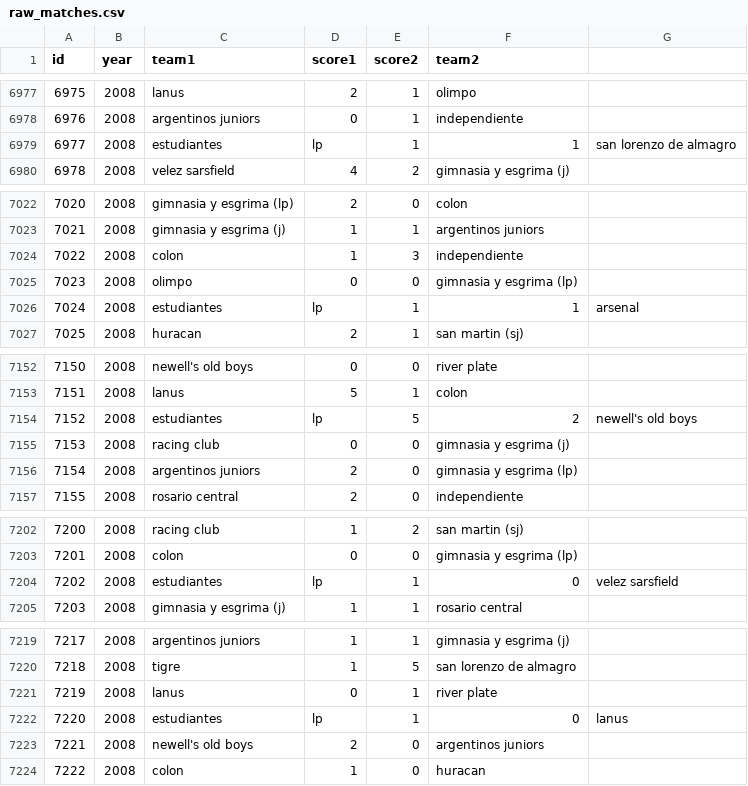
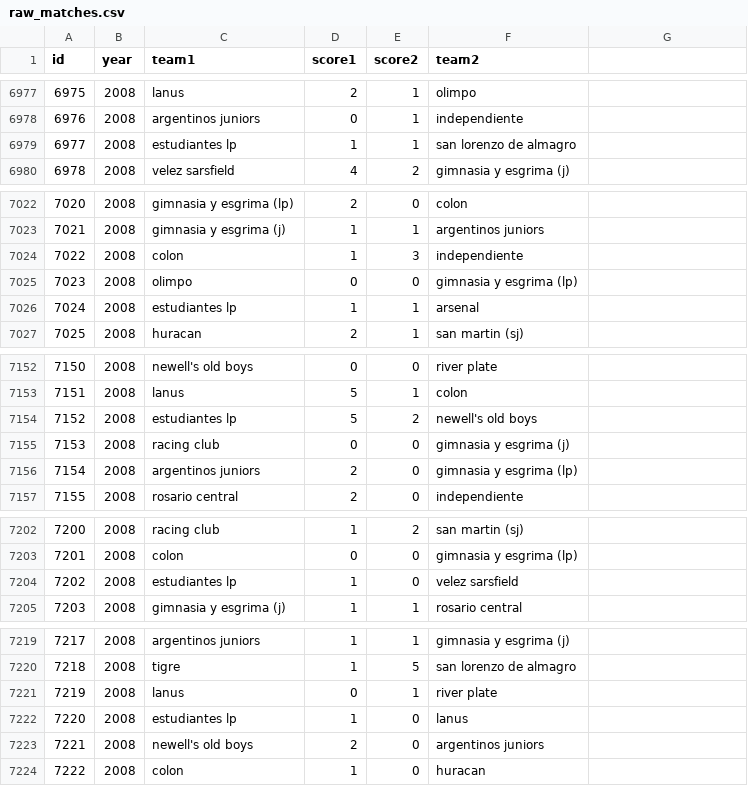
Before and after one commit to fisadev/afa_cup_learning, a CSV file: raw_matches.csv, drawn as a sheet; only a part is shown, gaps mark what is left out; the diff covers the shown part only.

```diff
--- a/raw_matches.csv
+++ b/raw_matches.csv
@@ -6978,3 +6978,3 @@ id,year,team1,score1,score2,team2
 6976,2008,argentinos juniors,0,1,independiente
-6977,2008,estudiantes,lp,1,1,san lorenzo de almagro
+6977,2008,estudiantes lp,1,1,san lorenzo de almagro
 6978,2008,velez sarsfield,4,2,gimnasia y esgrima (j)
@@ -7025,3 +7025,3 @@ id,year,team1,score1,score2,team2
 7023,2008,olimpo,0,0,gimnasia y esgrima (lp)
-7024,2008,estudiantes,lp,1,1,arsenal
+7024,2008,estudiantes lp,1,1,arsenal
 7025,2008,huracan,2,1,san martin (sj)
@@ -7153,3 +7153,3 @@ id,year,team1,score1,score2,team2
 7151,2008,lanus,5,1,colon
-7152,2008,estudiantes,lp,5,2,newell's old boys
+7152,2008,estudiantes lp,5,2,newell's old boys
 7153,2008,racing club,0,0,gimnasia y esgrima (j)
@@ -7203,3 +7203,3 @@ id,year,team1,score1,score2,team2
 7201,2008,colon,0,0,gimnasia y esgrima (lp)
-7202,2008,estudiantes,lp,1,0,velez sarsfield
+7202,2008,estudiantes lp,1,0,velez sarsfield
 7203,2008,gimnasia y esgrima (j),1,1,rosario central
@@ -7221,3 +7221,3 @@ id,year,team1,score1,score2,team2
 7219,2008,lanus,0,1,river plate
-7220,2008,estudiantes,lp,1,0,lanus
+7220,2008,estudiantes lp,1,0,lanus
 7221,2008,newell's old boys,2,0,argentinos juniors
```
Also changed, not shown: 94 edited cells elsewhere in this file.
